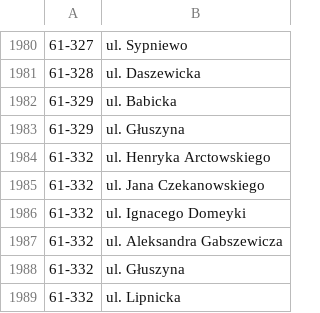
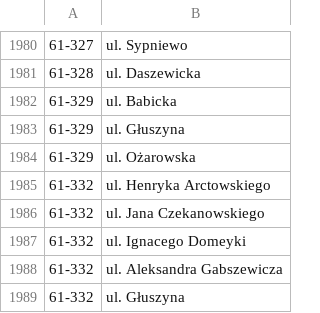
Before and after one commit to macbre/pyrabot, a CSV file: sources/kody-pocztowe.csv, drawn as a sheet; only a part is shown, gaps mark what is left out; the shorter side is filled out with more unchanged rows; the diff names each change by its address in the sheet, - before the commit and + after, or states it on an @@ line.

```diff
--- a/sources/kody-pocztowe.csv
+++ b/sources/kody-pocztowe.csv
+row 1984: 61-329 | ul. Ożarowska
```
Also changed, not shown: 2 other files.
